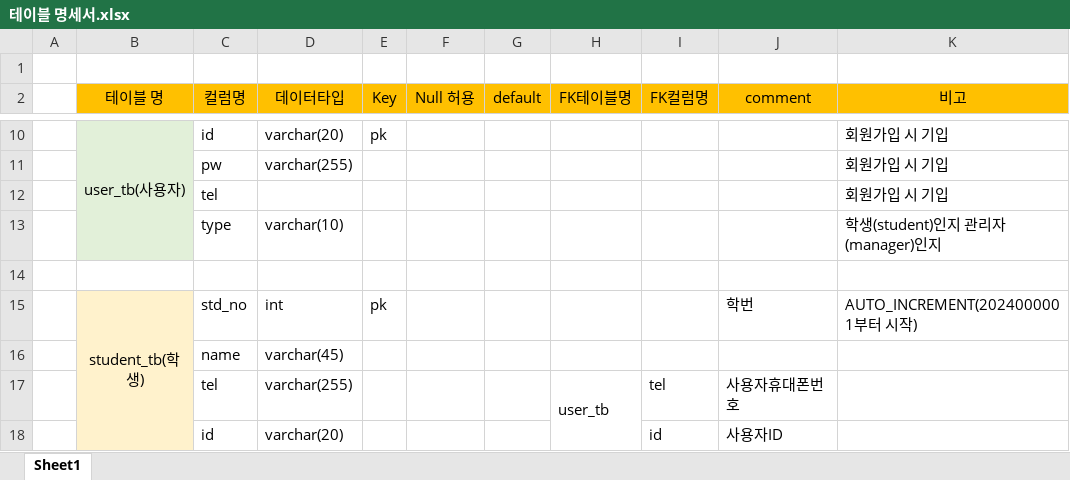
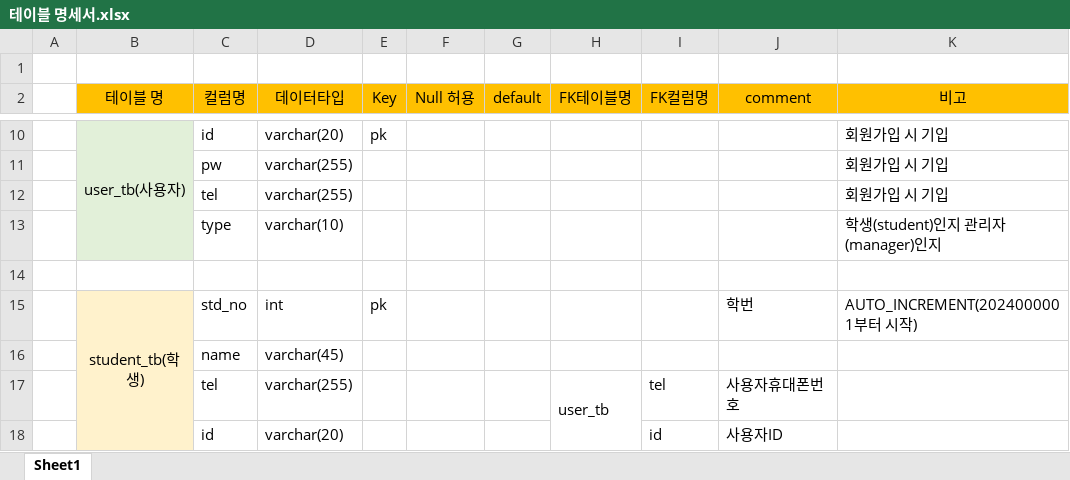
Before and after one commit to mnuw2626/Academic-management-PJ, an Excel workbook: image/테이블 명세서.xlsx, sheet Sheet1, drawn as a sheet; only a part is shown, gaps mark what is left out; values as stored, in another font and other column widths than the file's, no borders; the diff names each change by its address in the sheet, - before the commit and + after, or states it on an @@ line.

Commit message:
240719_테이블명세서수정1
테이블명세서 일부 타입 수정

```diff
--- a/image/테이블 명세서.xlsx (sheet Sheet1)
+++ b/image/테이블 명세서.xlsx (sheet Sheet1)
-D12 (데이터타입): (empty)
+D12 (데이터타입): varchar(255)
```
